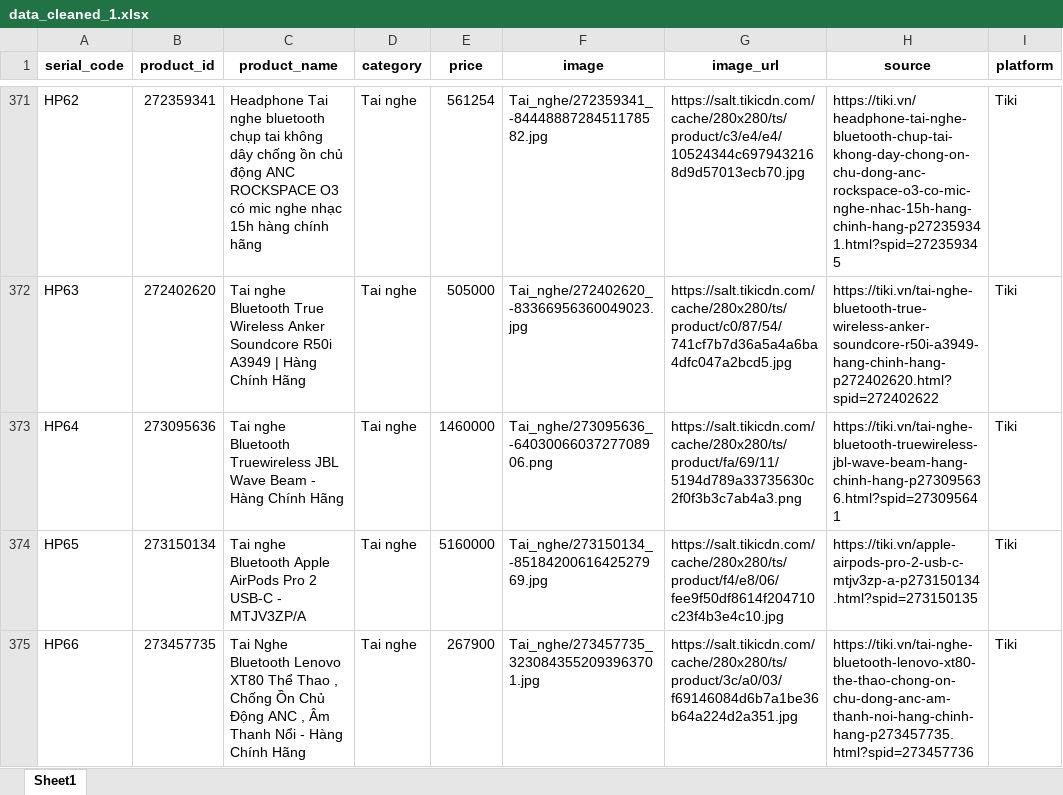
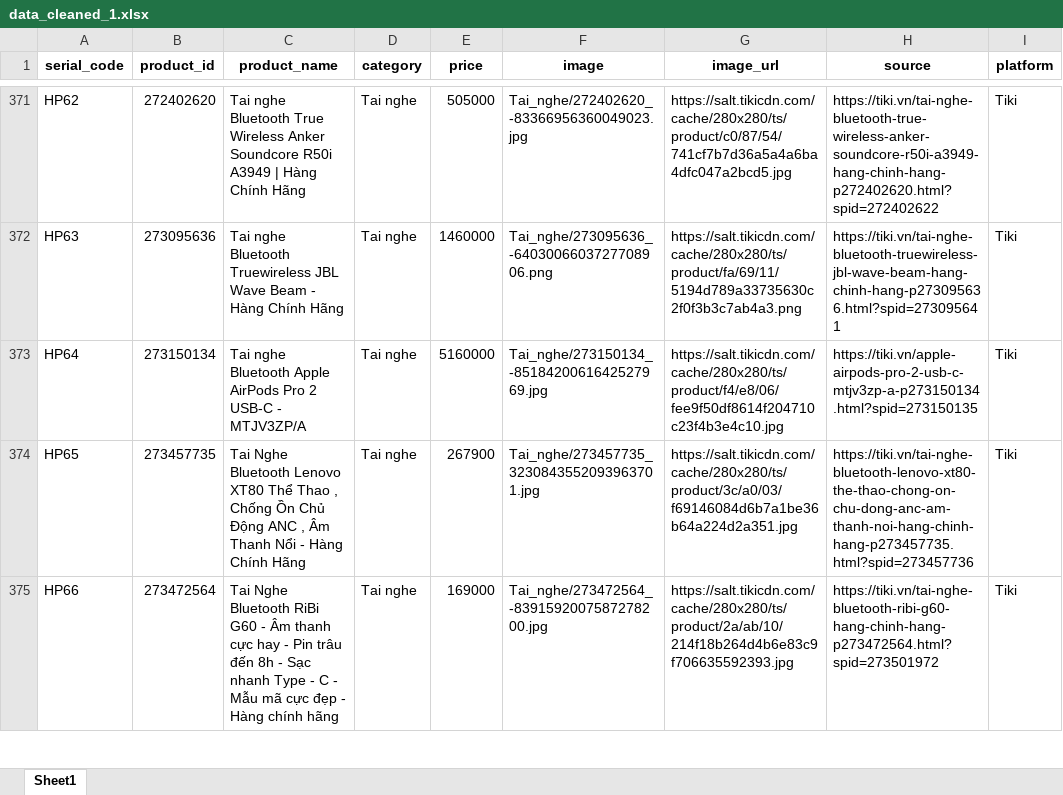
Before and after one commit to PhanKhaiDIen/crawl_data, an Excel workbook: data_cleaned_1.xlsx, sheet Sheet1, drawn as a sheet; only a part is shown, gaps mark what is left out; values as stored, in another font and other column widths than the file's, no borders; the diff covers the shown part only; the diff names each change by its address in the sheet, - before the commit and + after, or states it on an @@ line.

```diff
--- a/data_cleaned_1.xlsx (sheet Sheet1)
+++ b/data_cleaned_1.xlsx (sheet Sheet1)
-B371 (product_id): 272359341
+B371 (product_id): 272402620
-C371 (product_name): Headphone Tai nghe bluetooth chụp tai không dây chống ồn chủ động ANC ROCKSPACE O3 có mic nghe nhạc 15h hàng chính hãng
+C371 (product_name): Tai nghe Bluetooth True Wireless Anker Soundcore R50i A3949 | Hàng Chính Hãng
-E371 (price): 561254
+E371 (price): 505000
-F371 (image): Tai_nghe/272359341_-8444888728451178582.jpg
+F371 (image): Tai_nghe/272402620_-83366956360049023.jpg
-G371 (image_url): https://salt.tikicdn.com/cache/280x280/ts/product/c3/e4/e4/10524344c6979432168d9d57013ecb70.jpg
+G371 (image_url): https://salt.tikicdn.com/cache/280x280/ts/product/c0/87/54/741cf7b7d36a5a4a6ba4dfc047a2bcd5.jpg
-H371 (source): https://tiki.vn/headphone-tai-nghe-bluetooth-chup-tai-khong-day-chong-on-chu-dong-anc-rockspace-o3-co-mic-nghe-nhac-15h-hang-chinh-hang-p272359341.html?spid=272359345
+H371 (source): https://tiki.vn/tai-nghe-bluetooth-true-wireless-anker-soundcore-r50i-a3949-hang-chinh-hang-p272402620.html?spid=272402622
-B372 (product_id): 272402620
+B372 (product_id): 273095636
-C372 (product_name): …nghe Bluetooth True Wireless Anker Soundcore R50i A3949 | Hàng Chính…
+C372 (product_name): …nghe Bluetooth Truewireless JBL Wave Beam - Hàng Chính…
-E372 (price): 505000
+E372 (price): 1460000
-F372 (image): Tai_nghe/272402620_-83366956360049023.jpg
+F372 (image): Tai_nghe/273095636_-6403006603727708906.png
-G372 (image_url): https://salt.tikicdn.com/cache/280x280/ts/product/c0/87/54/741cf7b7d36a5a4a6ba4dfc047a2bcd5.jpg
+G372 (image_url): https://salt.tikicdn.com/cache/280x280/ts/product/fa/69/11/5194d789a33735630c2f0f3b3c7ab4a3.png
-H372 (source): https://tiki.vn/tai-nghe-bluetooth-true-wireless-anker-soundcore-r50i-a3949-hang-chinh-hang-p272402620.html?spid=272402622
+H372 (source): https://tiki.vn/tai-nghe-bluetooth-truewireless-jbl-wave-beam-hang-chinh-hang-p273095636.html?spid=273095641
-B373 (product_id): 273095636
+B373 (product_id): 273150134
-C373 (product_name): …nghe Bluetooth Truewireless JBL Wave Beam - Hàng Chính Hãng
+C373 (product_name): …nghe Bluetooth Apple AirPods Pro 2 USB-C - MTJV3ZP/A
-E373 (price): 1460000
+E373 (price): 5160000
-F373 (image): Tai_nghe/273095636_-6403006603727708906.png
+F373 (image): Tai_nghe/273150134_-8518420061642527969.jpg
-G373 (image_url): https://salt.tikicdn.com/cache/280x280/ts/product/fa/69/11/5194d789a33735630c2f0f3b3c7ab4a3.png
+G373 (image_url): https://salt.tikicdn.com/cache/280x280/ts/product/f4/e8/06/fee9f50df8614f204710c23f4b3e4c10.jpg
-H373 (source): https://tiki.vn/tai-nghe-bluetooth-truewireless-jbl-wave-beam-hang-chinh-hang-p273095636.html?spid=273095641
+H373 (source): https://tiki.vn/apple-airpods-pro-2-usb-c-mtjv3zp-a-p273150134.html?spid=273150135
-B374 (product_id): 273150134
+B374 (product_id): 273457735
-C374 (product_name): Tai nghe Bluetooth Apple AirPods Pro 2 USB-C - MTJV3ZP/A
+C374 (product_name): Tai Nghe Bluetooth Lenovo XT80 Thể Thao , Chống Ồn Chủ Động ANC , Âm Thanh Nổi - Hàng Chính Hãng
-E374 (price): 5160000
+E374 (price): 267900
-F374 (image): Tai_nghe/273150134_-8518420061642527969.jpg
+F374 (image): Tai_nghe/273457735_3230843552093963701.jpg
-G374 (image_url): https://salt.tikicdn.com/cache/280x280/ts/product/f4/e8/06/fee9f50df8614f204710c23f4b3e4c10.jpg
+G374 (image_url): https://salt.tikicdn.com/cache/280x280/ts/product/3c/a0/03/f69146084d6b7a1be36b64a224d2a351.jpg
-H374 (source): https://tiki.vn/apple-airpods-pro-2-usb-c-mtjv3zp-a-p273150134.html?spid=273150135
+H374 (source): https://tiki.vn/tai-nghe-bluetooth-lenovo-xt80-the-thao-chong-on-chu-dong-anc-am-thanh-noi-hang-chinh-hang-p273457735.html?spid=273457736
-B375 (product_id): 273457735
+B375 (product_id): 273472564
-C375 (product_name): …Nghe Bluetooth Lenovo XT80 Thể Thao , Chống Ồn Chủ Động ANC , Âm Thanh Nổi - Hàng Chính Hãng
+C375 (product_name): …Nghe Bluetooth RiBi G60 - Âm thanh cực hay - Pin trâu đến 8h - Sạc nhanh Type - C - Mẫu mã cực đẹp - Hàng chính hãng
-E375 (price): 267900
+E375 (price): 169000
-F375 (image): Tai_nghe/273457735_3230843552093963701.jpg
+F375 (image): Tai_nghe/273472564_-8391592007587278200.jpg
-G375 (image_url): https://salt.tikicdn.com/cache/280x280/ts/product/3c/a0/03/f69146084d6b7a1be36b64a224d2a351.jpg
+G375 (image_url): https://salt.tikicdn.com/cache/280x280/ts/product/2a/ab/10/214f18b264d4b6e83c9f706635592393.jpg
-H375 (source): https://tiki.vn/tai-nghe-bluetooth-lenovo-xt80-the-thao-chong-on-chu-dong-anc-am-thanh-noi-hang-chinh-hang-p273457735.html?spid=273457736
+H375 (source): https://tiki.vn/tai-nghe-bluetooth-ribi-g60-hang-chinh-hang-p273472564.html?spid=273501972
```
Also changed, not shown: 2 removed rows and 228 edited cells elsewhere in this sheet, data_cleaned_2.xlsx, invalid_watch.xlsx, 3 other files.
